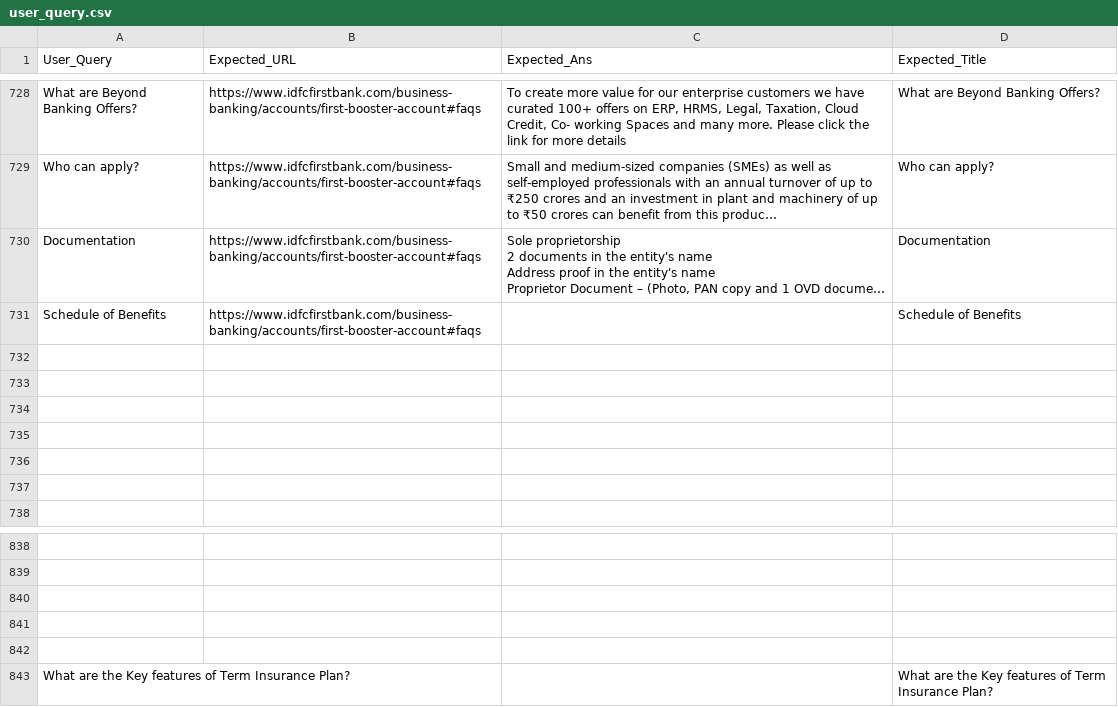
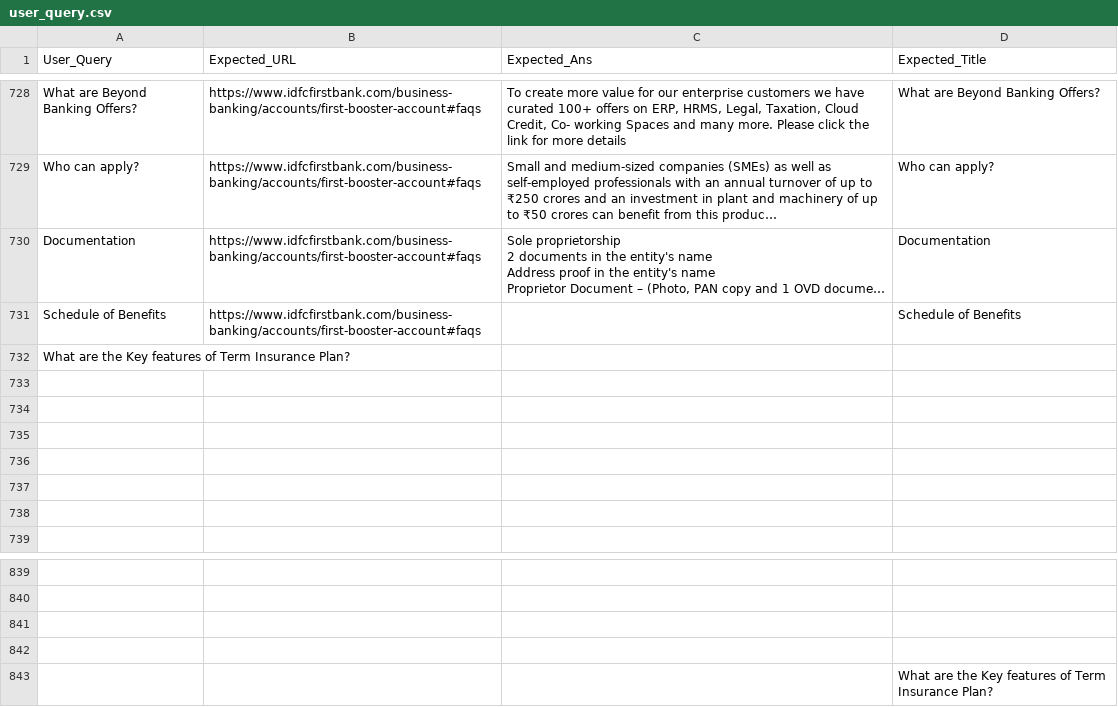
Before and after one commit to mkerollos/SearchAssist-Toolkit, a CSV file: Evaluation/data/user_query.csv, drawn as a sheet; only a part is shown, gaps mark what is left out; long unchanged cells end in …; removed rows and columns are numbered as before the commit, all else as after; the diff names each change by its address in the sheet, - before the commit and + after, or states it on an @@ line.

```diff
--- a/Evaluation/data/user_query.csv
+++ b/Evaluation/data/user_query.csv
+row 732: What are the Key features of Term Insurance Plan?
-D843 (Expected_Title): (empty)
+D843 (Expected_Title): What are the Key features of Term Insurance Plan?
-row 843: What are the Key features of Term Insurance Plan? |  |  | What are the Key features of Term Insurance Plan?
```
Also changed, not shown: 2 other files.
